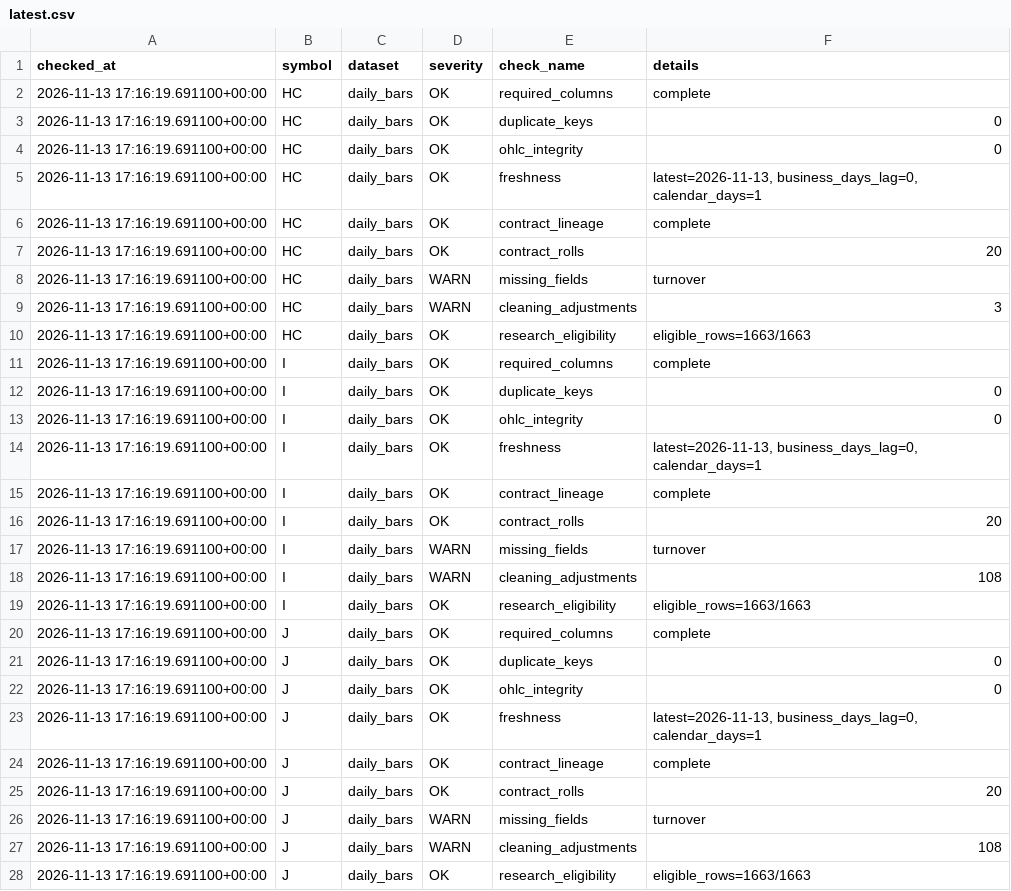
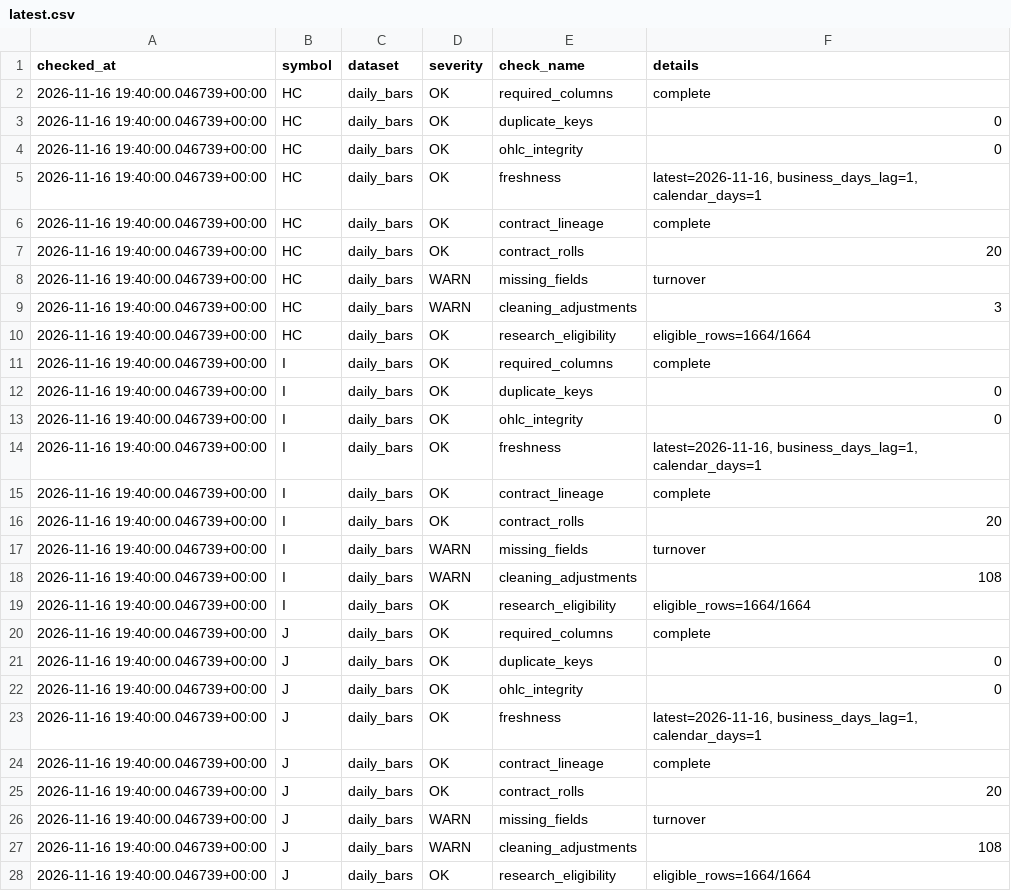
Before and after one commit to xujiahao88/futures-tech-quant-dashboard, a CSV file: reports/data_quality/latest.csv, drawn as a sheet; only a part is shown; the diff covers the shown part only.

Commit message:
data: refresh daily commodity research

```diff
--- a/reports/data_quality/latest.csv
+++ b/reports/data_quality/latest.csv
@@ -1,28 +1,28 @@
 checked_at,symbol,dataset,severity,check_name,details
-2026-11-13 17:16:19.691100+00:00,HC,daily_bars,OK,required_columns,complete
-2026-11-13 17:16:19.691100+00:00,HC,daily_bars,OK,duplicate_keys,0
-2026-11-13 17:16:19.691100+00:00,HC,daily_bars,OK,ohlc_integrity,0
-2026-11-13 17:16:19.691100+00:00,HC,daily_bars,OK,freshness,"latest=2026-11-13, business_days_lag=0, calendar_days=1"
-2026-11-13 17:16:19.691100+00:00,HC,daily_bars,OK,contract_lineage,complete
-2026-11-13 17:16:19.691100+00:00,HC,daily_bars,OK,contract_rolls,20
-2026-11-13 17:16:19.691100+00:00,HC,daily_bars,WARN,missing_fields,turnover
-2026-11-13 17:16:19.691100+00:00,HC,daily_bars,WARN,cleaning_adjustments,3
-2026-11-13 17:16:19.691100+00:00,HC,daily_bars,OK,research_eligibility,eligible_rows=1663/1663
-2026-11-13 17:16:19.691100+00:00,I,daily_bars,OK,required_columns,complete
-2026-11-13 17:16:19.691100+00:00,I,daily_bars,OK,duplicate_keys,0
-2026-11-13 17:16:19.691100+00:00,I,daily_bars,OK,ohlc_integrity,0
-2026-11-13 17:16:19.691100+00:00,I,daily_bars,OK,freshness,"latest=2026-11-13, business_days_lag=0, calendar_days=1"
-2026-11-13 17:16:19.691100+00:00,I,daily_bars,OK,contract_lineage,complete
-2026-11-13 17:16:19.691100+00:00,I,daily_bars,OK,contract_rolls,20
-2026-11-13 17:16:19.691100+00:00,I,daily_bars,WARN,missing_fields,turnover
-2026-11-13 17:16:19.691100+00:00,I,daily_bars,WARN,cleaning_adjustments,108
-2026-11-13 17:16:19.691100+00:00,I,daily_bars,OK,research_eligibility,eligible_rows=1663/1663
-2026-11-13 17:16:19.691100+00:00,J,daily_bars,OK,required_columns,complete
-2026-11-13 17:16:19.691100+00:00,J,daily_bars,OK,duplicate_keys,0
-2026-11-13 17:16:19.691100+00:00,J,daily_bars,OK,ohlc_integrity,0
-2026-11-13 17:16:19.691100+00:00,J,daily_bars,OK,freshness,"latest=2026-11-13, business_days_lag=0, calendar_days=1"
-2026-11-13 17:16:19.691100+00:00,J,daily_bars,OK,contract_lineage,complete
-2026-11-13 17:16:19.691100+00:00,J,daily_bars,OK,contract_rolls,20
-2026-11-13 17:16:19.691100+00:00,J,daily_bars,WARN,missing_fields,turnover
-2026-11-13 17:16:19.691100+00:00,J,daily_bars,WARN,cleaning_adjustments,108
-2026-11-13 17:16:19.691100+00:00,J,daily_bars,OK,research_eligibility,eligible_rows=1663/1663
+2026-11-16 19:40:00.046739+00:00,HC,daily_bars,OK,required_columns,complete
+2026-11-16 19:40:00.046739+00:00,HC,daily_bars,OK,duplicate_keys,0
+2026-11-16 19:40:00.046739+00:00,HC,daily_bars,OK,ohlc_integrity,0
+2026-11-16 19:40:00.046739+00:00,HC,daily_bars,OK,freshness,"latest=2026-11-16, business_days_lag=1, calendar_days=1"
+2026-11-16 19:40:00.046739+00:00,HC,daily_bars,OK,contract_lineage,complete
+2026-11-16 19:40:00.046739+00:00,HC,daily_bars,OK,contract_rolls,20
+2026-11-16 19:40:00.046739+00:00,HC,daily_bars,WARN,missing_fields,turnover
+2026-11-16 19:40:00.046739+00:00,HC,daily_bars,WARN,cleaning_adjustments,3
+2026-11-16 19:40:00.046739+00:00,HC,daily_bars,OK,research_eligibility,eligible_rows=1664/1664
+2026-11-16 19:40:00.046739+00:00,I,daily_bars,OK,required_columns,complete
+2026-11-16 19:40:00.046739+00:00,I,daily_bars,OK,duplicate_keys,0
+2026-11-16 19:40:00.046739+00:00,I,daily_bars,OK,ohlc_integrity,0
+2026-11-16 19:40:00.046739+00:00,I,daily_bars,OK,freshness,"latest=2026-11-16, business_days_lag=1, calendar_days=1"
+2026-11-16 19:40:00.046739+00:00,I,daily_bars,OK,contract_lineage,complete
+2026-11-16 19:40:00.046739+00:00,I,daily_bars,OK,contract_rolls,20
+2026-11-16 19:40:00.046739+00:00,I,daily_bars,WARN,missing_fields,turnover
+2026-11-16 19:40:00.046739+00:00,I,daily_bars,WARN,cleaning_adjustments,108
+2026-11-16 19:40:00.046739+00:00,I,daily_bars,OK,research_eligibility,eligible_rows=1664/1664
+2026-11-16 19:40:00.046739+00:00,J,daily_bars,OK,required_columns,complete
+2026-11-16 19:40:00.046739+00:00,J,daily_bars,OK,duplicate_keys,0
+2026-11-16 19:40:00.046739+00:00,J,daily_bars,OK,ohlc_integrity,0
+2026-11-16 19:40:00.046739+00:00,J,daily_bars,OK,freshness,"latest=2026-11-16, business_days_lag=1, calendar_days=1"
+2026-11-16 19:40:00.046739+00:00,J,daily_bars,OK,contract_lineage,complete
+2026-11-16 19:40:00.046739+00:00,J,daily_bars,OK,contract_rolls,20
+2026-11-16 19:40:00.046739+00:00,J,daily_bars,WARN,missing_fields,turnover
+2026-11-16 19:40:00.046739+00:00,J,daily_bars,WARN,cleaning_adjustments,108
+2026-11-16 19:40:00.046739+00:00,J,daily_bars,OK,research_eligibility,eligible_rows=1664/1664
```
Also changed, not shown: 80 edited cells elsewhere in this file, 58 other files.
